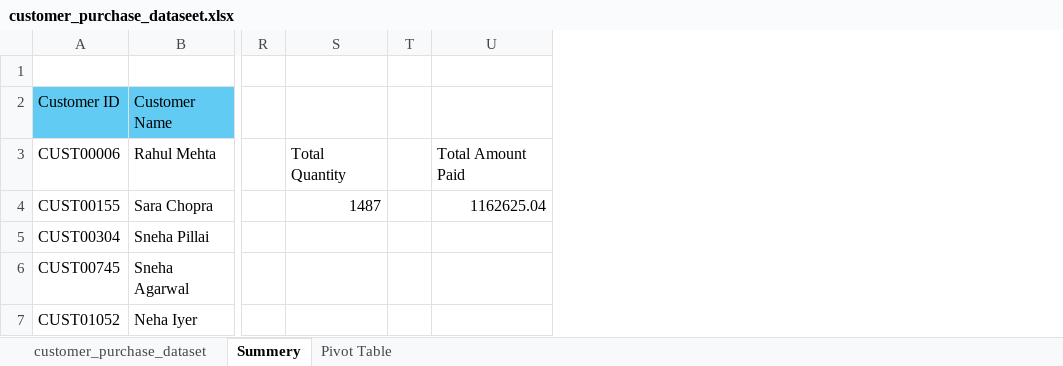
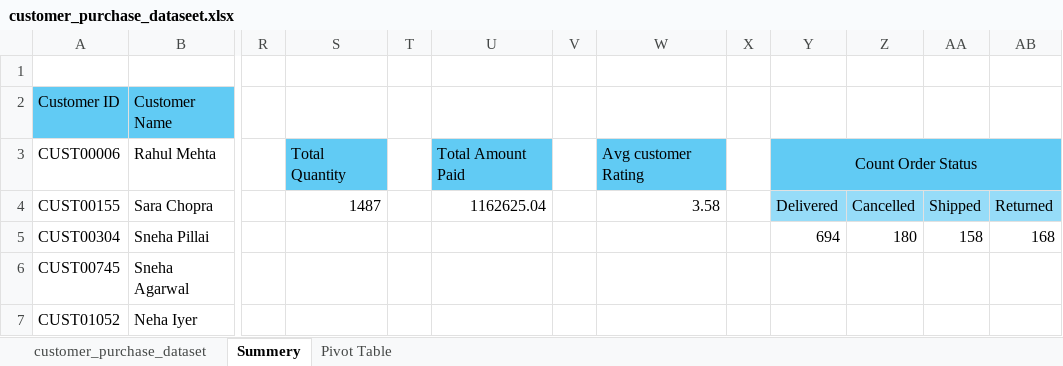
Before and after one commit to fahim-yadgir/Fashion-Analysis-new, an Excel workbook: customer_purchase_dataseet.xlsx, sheet Summery, drawn as a sheet; only a part is shown, gaps mark what is left out; values as stored, in another font and other column widths than the file's, no borders; the diff names each change by its address in the sheet, - before the commit and + after, or states it on an @@ line.

Commit message:
Perform some function in Excel which is very usfull to take decision

```diff
--- a/customer_purchase_dataseet.xlsx (sheet Summery)
+++ b/customer_purchase_dataseet.xlsx (sheet Summery)
+column V, empty
+column W, rows 3-4: Avg customer Rating | 3.58
+column X, empty
+column Y, rows 3-5: Count Order Status | Delivered | 694
+column Z, rows 4-5: Cancelled | 180
+column AA, rows 4-5: Shipped | 158
+column AB, rows 4-5: Returned | 168
-S3 fill: none
+S3 fill: #61CBF4
-U3 fill: none
+U3 fill: #61CBF4
```
Also changed, not shown: 1 other file.
